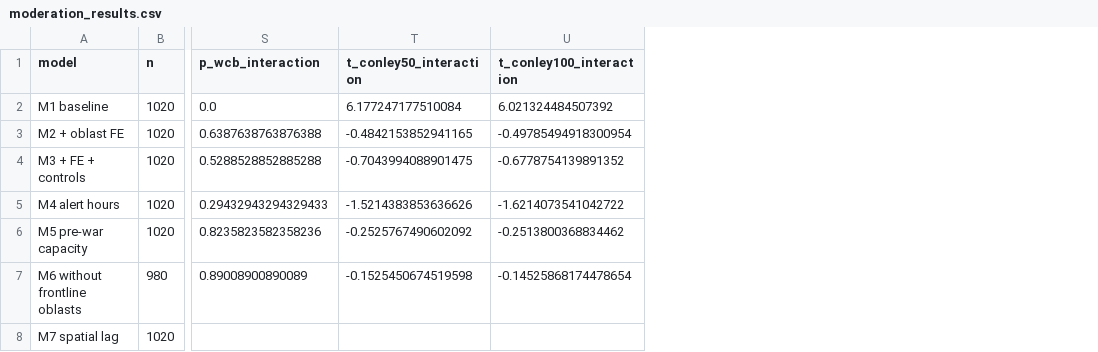
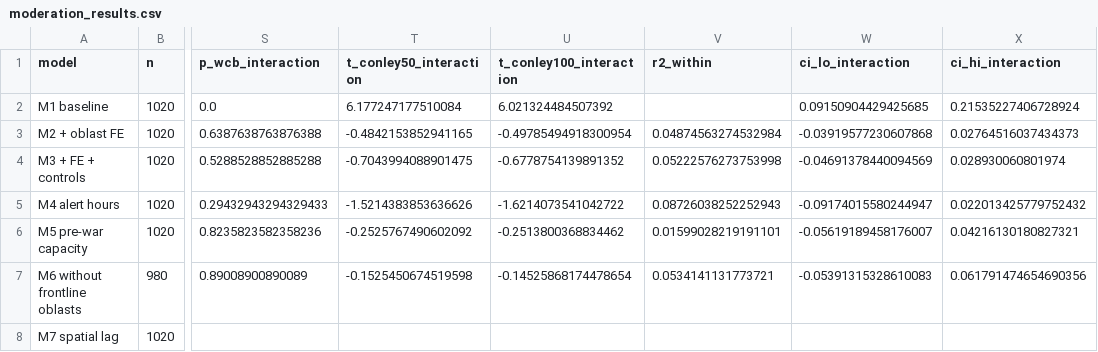
Before and after one commit to ubeccommon/ubec_ukraine_resilience, a CSV file: resilience/tidy/moderation_results.csv, drawn as a sheet; only a part is shown, gaps mark what is left out; the diff names each change by its address in the sheet, - before the commit and + after, or states it on an @@ line.

Commit message:
27: Table 7 and Figure 1 (request 4); wild-cluster intervals and within-R² in 12

```diff
--- a/resilience/tidy/moderation_results.csv
+++ b/resilience/tidy/moderation_results.csv
+column V (r2_within), rows 3-7: 0.04874563274532984 | 0.05222576273753998 | 0.08726038252252943 | 0.01599028219191101 | 0.0534141131773721
+column W (ci_lo_interaction), rows 2-7: 0.09150904429425685 | -0.03919577230607868 | -0.04691378440094569 | -0.09174015580244947 | -0.05619189458176007 | -0.05391315328610083
+column X (ci_hi_interaction), rows 2-7: 0.21535227406728924 | 0.02764516037434373 | 0.028930060801974 | 0.022013425779752432 | 0.04216130180827321 | 0.061791474654690356
```
Also changed, not shown: resilience/tidy/moderation_results_annual.csv, resilience/tidy/moderation_results_no_front_border.csv, 13 other files.
